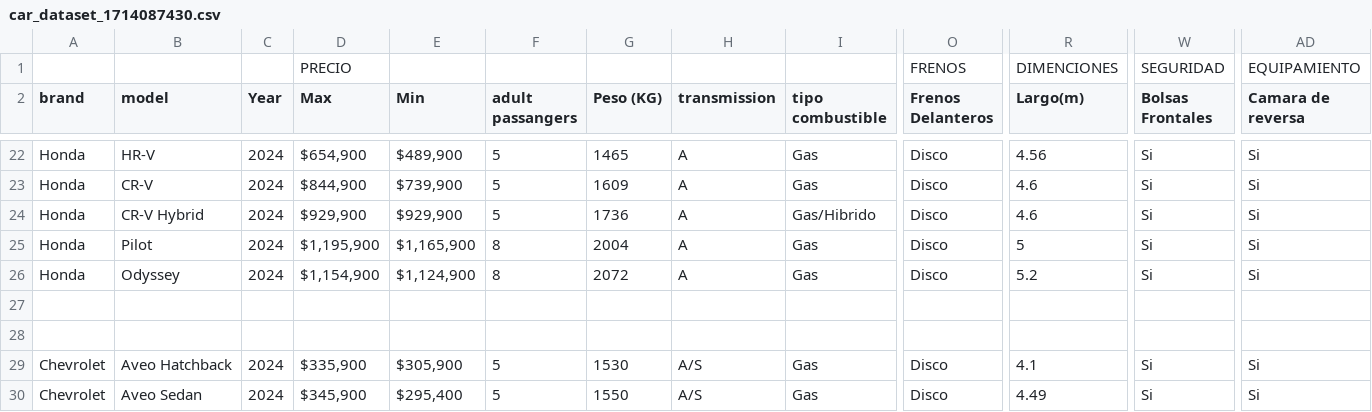
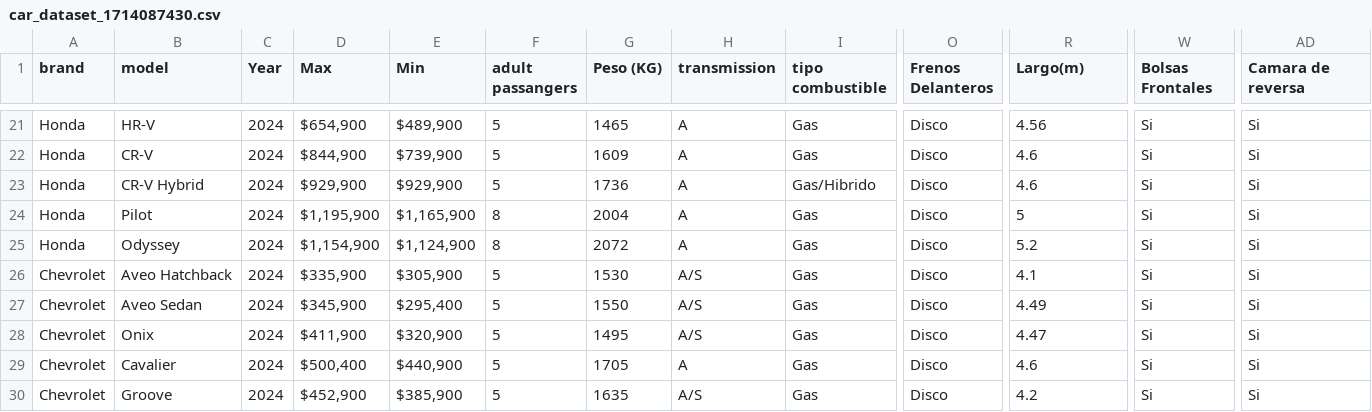
Before and after one commit to yaqui-bytes/car-sense-Analytics, a CSV file: car_dataset_1714087430.csv, drawn as a sheet; only a part is shown, gaps mark what is left out; the shorter side is filled out with more unchanged rows; rows hold the shown columns only; the diff names each change by its address in the sheet, - before the commit and + after, or states it on an @@ line.

Commit message:
Initial Exploration of Data [Draft]

```diff
--- a/car_dataset_1714087430.csv
+++ b/car_dataset_1714087430.csv
-row 1:  |  |  | PRECIO |  |  |  |  |  | FRENOS | DIMENCIONES | SEGURIDAD | EQUIPAMIENTO
-row 27: (empty)
-row 28: (empty)
```
Also changed, not shown: 1 other file.
